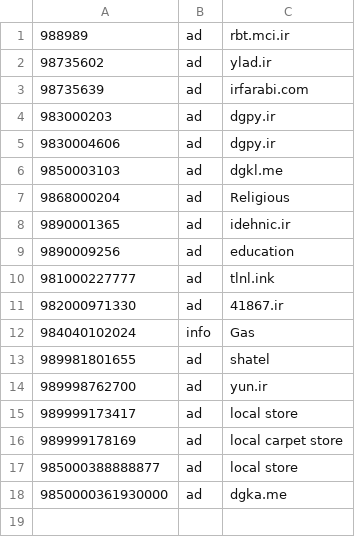
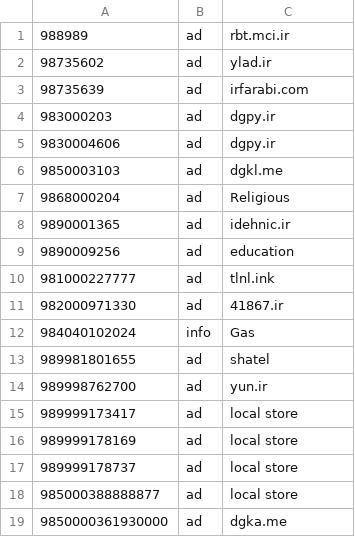
Before and after one commit to KambizMoradi/Iran_Spammer_Phone_Numbers, a CSV file: sms.csv, drawn as a sheet.

Commit message:
local store ad

```diff
--- a/sms.csv
+++ b/sms.csv
@@ -15,3 +15,4 @@
 989999173417,ad,local store
-989999178169,ad,local carpet store
+989999178169,ad,local store
+989999178737,ad,local store
 985000388888877,ad,local store
```
